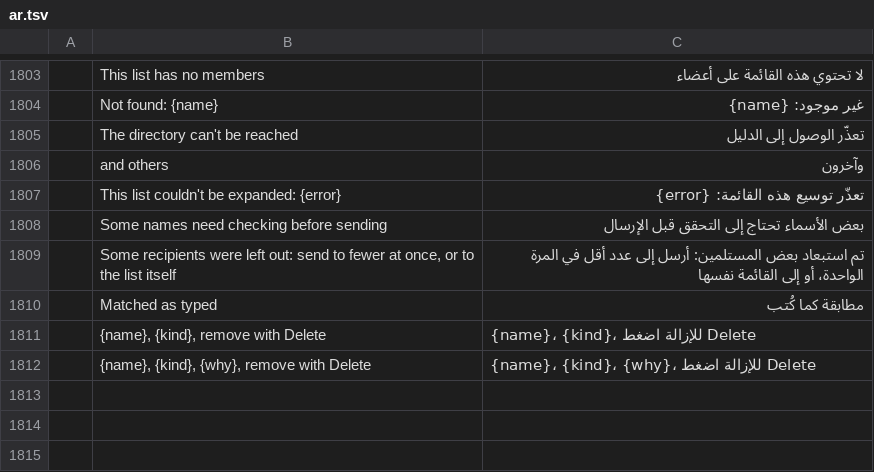
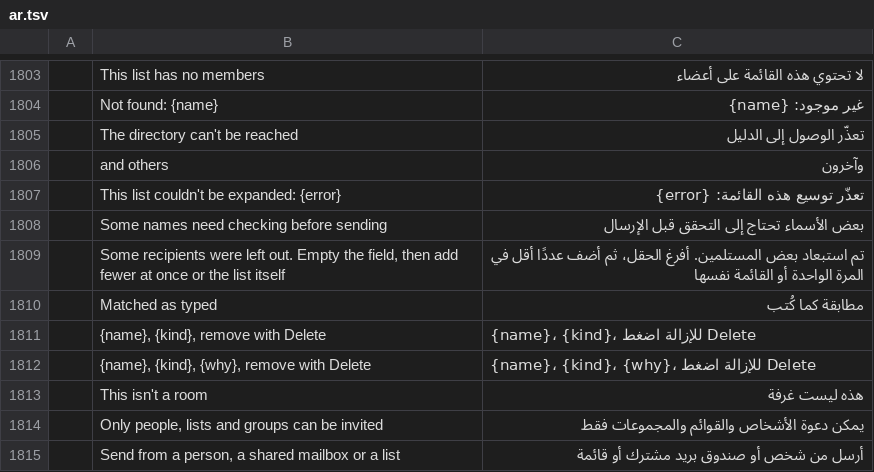
Before and after one commit to dgaudin/quatrelle, a TSV file: crates/ui-egui/src/i18n/ar.tsv, drawn as a sheet; only a part is shown, gaps mark what is left out; the diff names each change by its address in the sheet, - before the commit and + after, or states it on an @@ line.

```diff
--- a/crates/ui-egui/src/i18n/ar.tsv
+++ b/crates/ui-egui/src/i18n/ar.tsv
-B1809: …were left out: send to fewer at once, or to the list…
+B1809: …were left out. Empty the field, then add fewer at once or the list…
-C1809: …استبعاد بعض المستلمين: أرسل إلى عدد أقل في المرة الواحدة، أو إلى القائمة نفسها
+C1809: …استبعاد بعض المستلمين. أفرغ الحقل، ثم أضف عددًا أقل في المرة الواحدة أو القائمة نفسها
+row 1813:  | This isn't a room | هذه ليست غرفة
+row 1814:  | Only people, lists and groups can be invited | يمكن دعوة الأشخاص والقوائم والمجموعات فقط
+row 1815:  | Send from a person, a shared mailbox or a list | أرسل من شخص أو صندوق بريد مشترك أو قائمة
```
Also changed, not shown: crates/ui-egui/src/i18n/de.tsv, crates/ui-egui/src/i18n/fr.tsv, 19 other files.
